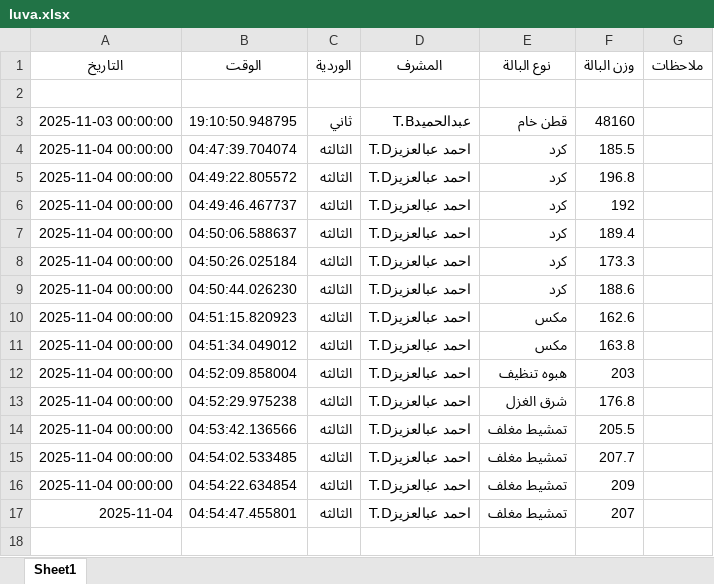
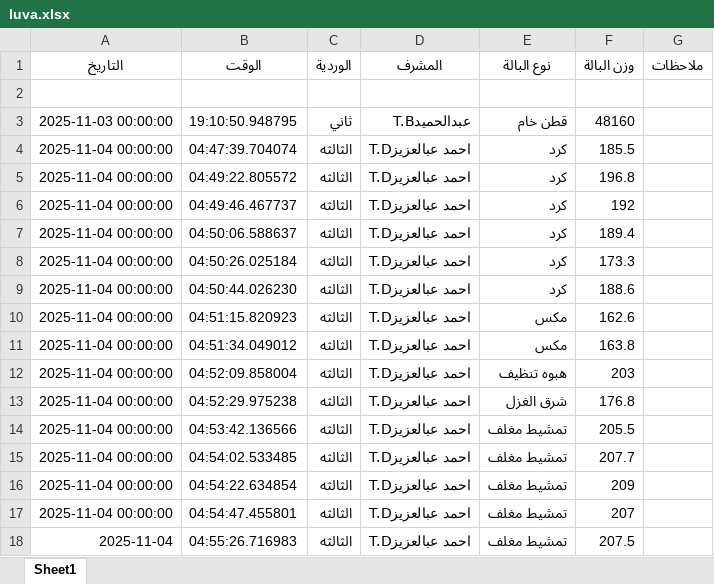
Before and after one commit to mahmedabdallh123/luva, an Excel workbook: luva.xlsx, sheet Sheet1, drawn as a sheet; values as stored, in another font and other column widths than the file's, no borders; the diff names each change by its address in the sheet, - before the commit and + after, or states it on an @@ line.

Commit message:
إضافة بالة تمشيط مغلف بواسطة احمد عبالعزيزT.D

```diff
--- a/luva.xlsx (sheet Sheet1)
+++ b/luva.xlsx (sheet Sheet1)
-A17 (التاريخ): 2025-11-04
+A17 (التاريخ): 2025-11-04 00:00:00
+row 18: 2025-11-04 | 04:55:26.716983 | الثالثه | احمد عبالعزيزT.D | تمشيط مغلف | 207.5
```
